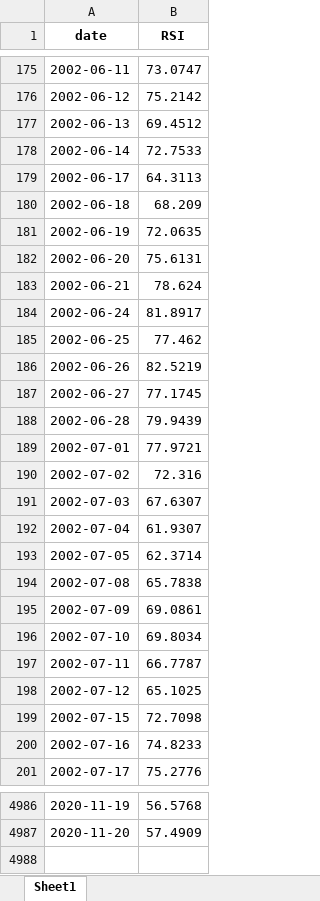
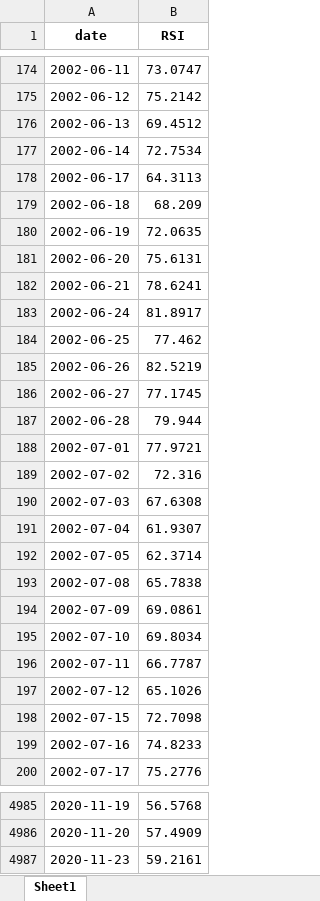
Before and after one commit to MatteoNottaris/MALIS-project, an Excel workbook: Code_python/Data/extraction/RSI.xlsx, sheet Sheet1, drawn as a sheet; only a part is shown, gaps mark what is left out; values as stored, in another font and other column widths than the file's, no borders; addresses are those after the commit; the diff covers the shown part only; the diff names each change by its address in the sheet, - before the commit and + after, or states it on an @@ line.

```diff
--- a/Code_python/Data/extraction/RSI.xlsx (sheet Sheet1)
+++ b/Code_python/Data/extraction/RSI.xlsx (sheet Sheet1)
-B177 (RSI): 72.7533
+B177 (RSI): 72.7534
-B182 (RSI): 78.624
+B182 (RSI): 78.6241
-B187 (RSI): 79.9439
+B187 (RSI): 79.944
-B190 (RSI): 67.6307
+B190 (RSI): 67.6308
-B197 (RSI): 65.1025
+B197 (RSI): 65.1026
+row 4987: 2020-11-23 | 59.2161
```
Also changed, not shown: 1 removed row and 166 edited cells elsewhere in this sheet, Code_python/Data/extraction/EURUSD.xlsx, Code_python/Data/extraction/GOLD.xlsx, 21 other files.
